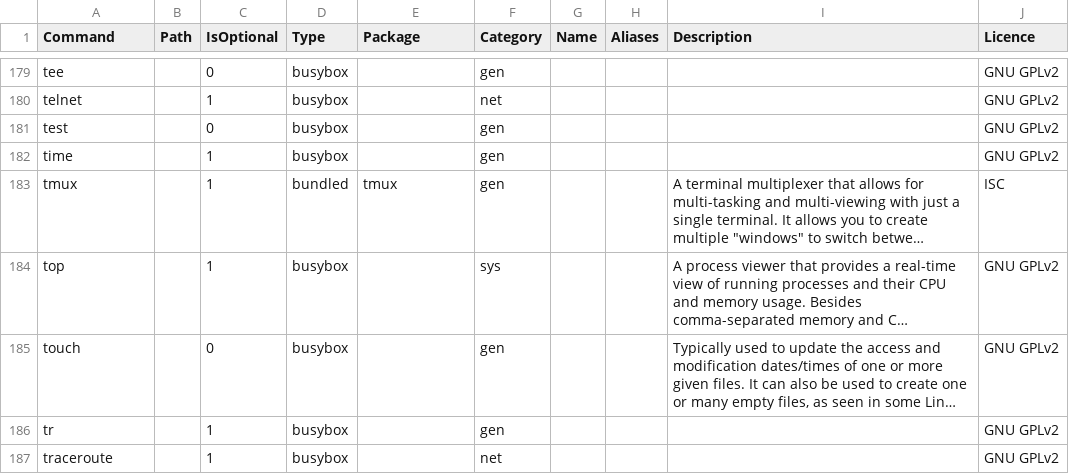
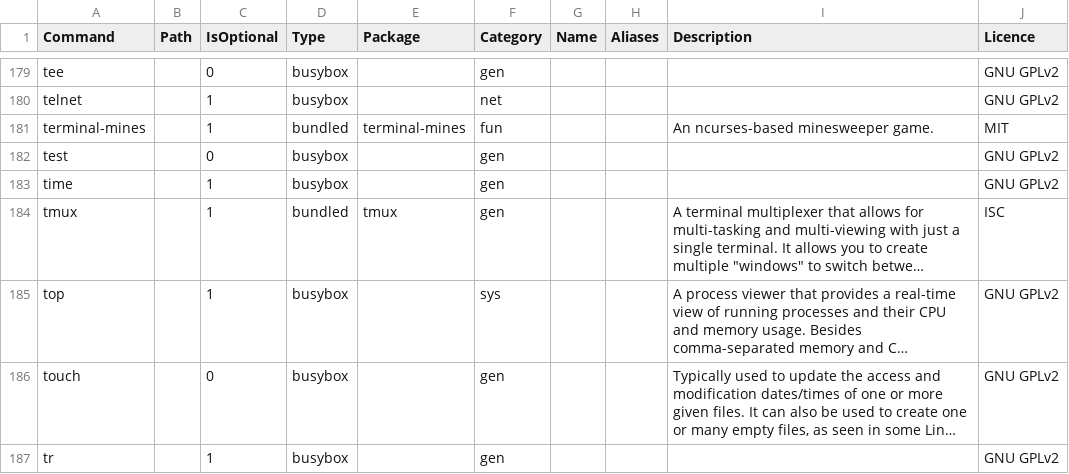
Before and after one commit to SharktasticA/shorkhelp, a CSV file: programs.csv, drawn as a sheet; only a part is shown, gaps mark what is left out; the shorter side is filled out with more unchanged rows; long unchanged cells end in ….

Commit message:
Add terminal-mines to programs DB

```diff
--- a/programs.csv
+++ b/programs.csv
@@ -180,2 +180,3 @@ tee,,0,busybox,,gen,,,,GNU GPLv2
 telnet,,1,busybox,,net,,,,GNU GPLv2
+terminal-mines,,1,bundled,terminal-mines,fun,,,An ncurses-based minesweeper game.,MIT
 test,,0,busybox,,gen,,,,GNU GPLv2
```
Also changed, not shown: 1 other file.
